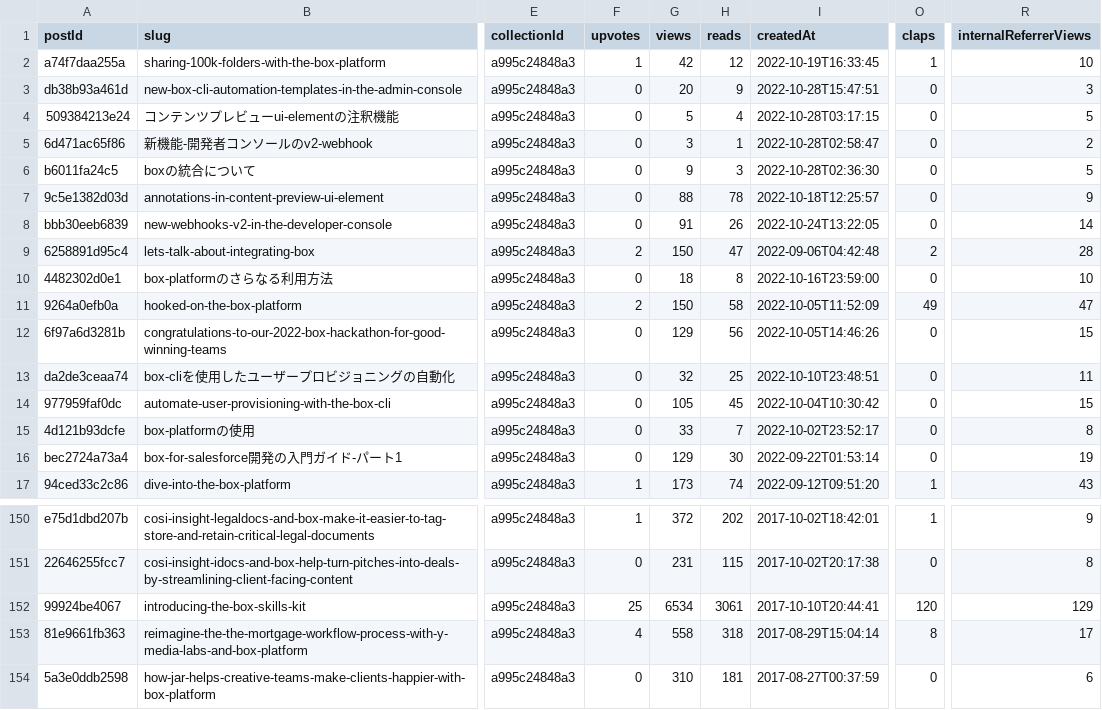
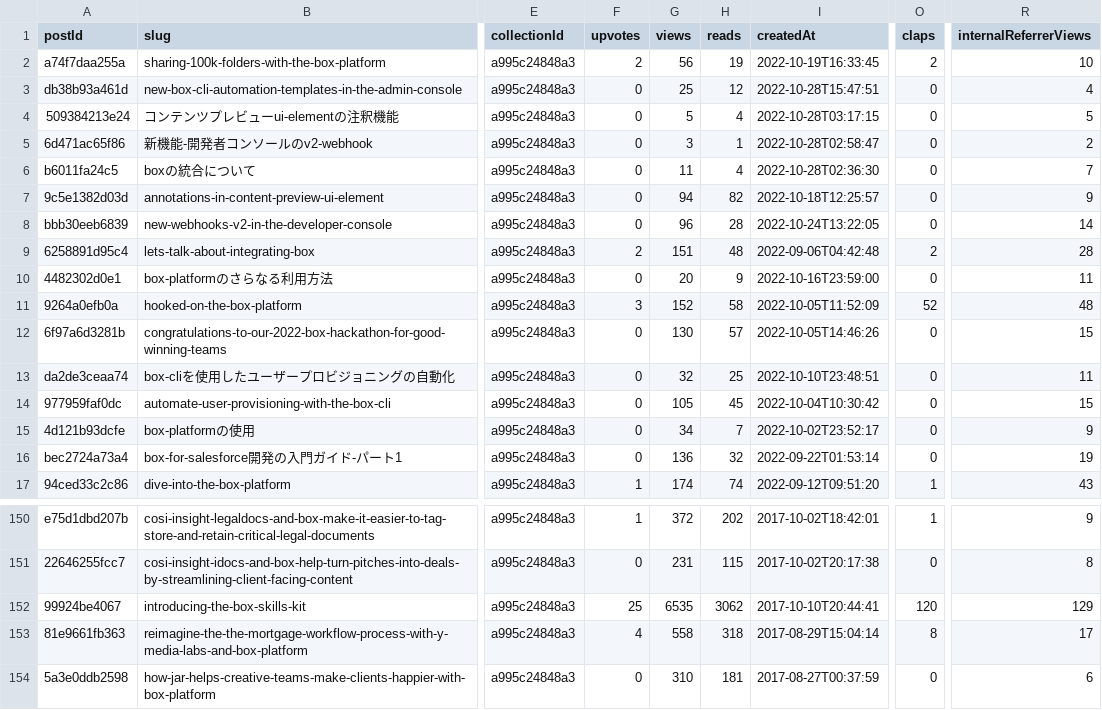
Before and after one commit to barduinor/medium-stats-post-jp, a CSV file: output/box-developer-blog_20221003_20221102_story.csv (was output/box-developer-blog_20221101_20221101_story.csv), drawn as a sheet; only a part is shown, gaps mark what is left out; the diff covers the shown part only; the diff names each change by its address in the sheet, - before the commit and + after, or states it on an @@ line.

Commit message:
output csv files

```diff
--- a/output/box-developer-blog_20221101_20221101_story.csv
+++ b/output/box-developer-blog_20221003_20221102_story.csv
-F2 (upvotes): 1
+F2 (upvotes): 2
-G2 (views): 42
+G2 (views): 56
-H2 (reads): 12
+H2 (reads): 19
-O2 (claps): 1
+O2 (claps): 2
-G3 (views): 20
+G3 (views): 25
-H3 (reads): 9
+H3 (reads): 12
-R3 (internalReferrerViews): 3
+R3 (internalReferrerViews): 4
-G6 (views): 9
+G6 (views): 11
-H6 (reads): 3
+H6 (reads): 4
-R6 (internalReferrerViews): 5
+R6 (internalReferrerViews): 7
-G7 (views): 88
+G7 (views): 94
-H7 (reads): 78
+H7 (reads): 82
-G8 (views): 91
+G8 (views): 96
-H8 (reads): 26
+H8 (reads): 28
-G9 (views): 150
+G9 (views): 151
-H9 (reads): 47
+H9 (reads): 48
-G10 (views): 18
+G10 (views): 20
-H10 (reads): 8
+H10 (reads): 9
-R10 (internalReferrerViews): 10
+R10 (internalReferrerViews): 11
-F11 (upvotes): 2
+F11 (upvotes): 3
-G11 (views): 150
+G11 (views): 152
-O11 (claps): 49
+O11 (claps): 52
-R11 (internalReferrerViews): 47
+R11 (internalReferrerViews): 48
-G12 (views): 129
+G12 (views): 130
-H12 (reads): 56
+H12 (reads): 57
-G15 (views): 33
+G15 (views): 34
-R15 (internalReferrerViews): 8
+R15 (internalReferrerViews): 9
-G16 (views): 129
+G16 (views): 136
-H16 (reads): 30
+H16 (reads): 32
-G17 (views): 173
+G17 (views): 174
-G152 (views): 6534
+G152 (views): 6535
-H152 (reads): 3061
+H152 (reads): 3062
```
Also changed, not shown: 69 edited cells elsewhere in this file, 9 other files.
